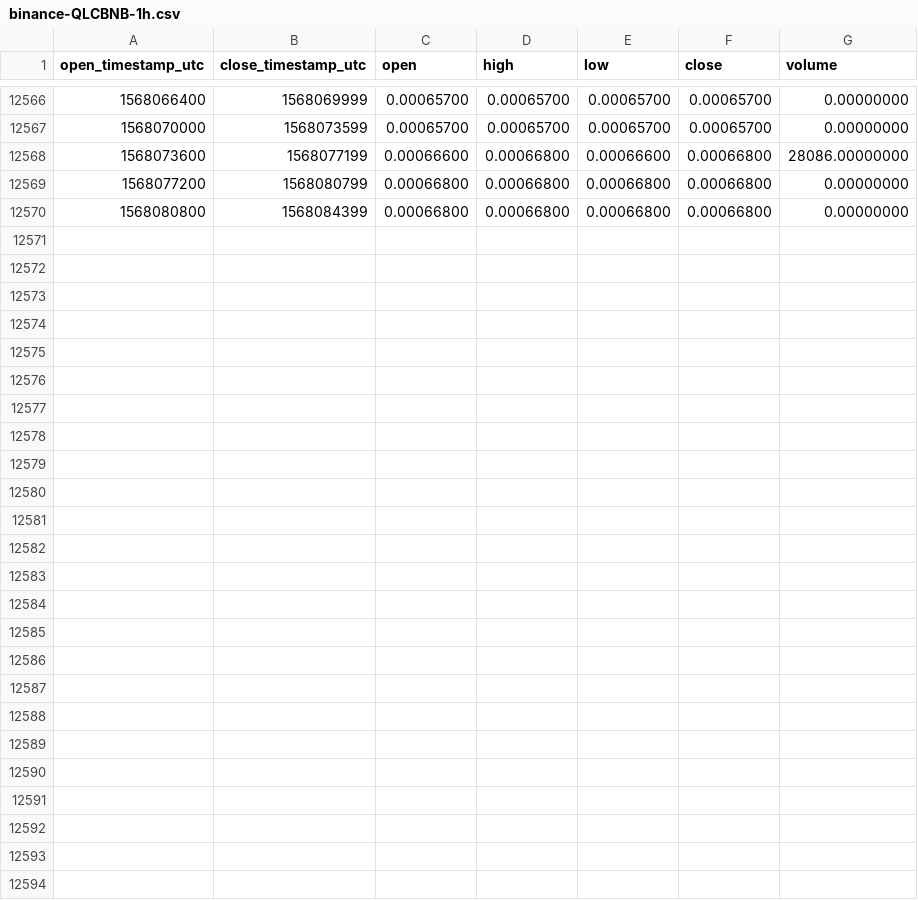
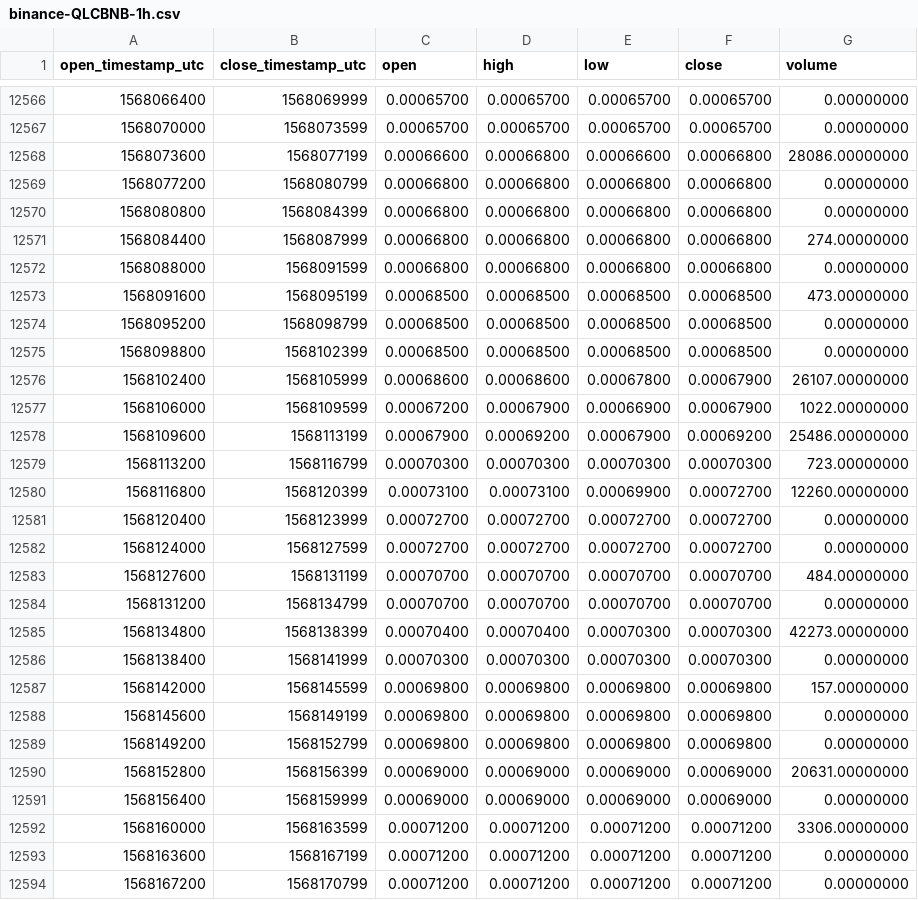
Before and after one commit to cryptobigbro/binance-QLCBNB, a CSV file: binance-QLCBNB-1h.csv, drawn as a sheet; only a part is shown, gaps mark what is left out; the diff names each change by its address in the sheet, - before the commit and + after, or states it on an @@ line.

Commit message:
Update OHLCV data.

```diff
--- a/binance-QLCBNB-1h.csv
+++ b/binance-QLCBNB-1h.csv
+row 12571: 1568084400 | 1568087999 | 0.00066800 | 0.00066800 | 0.00066800 | 0.00066800 | 274.00000000
+row 12572: 1568088000 | 1568091599 | 0.00066800 | 0.00066800 | 0.00066800 | 0.00066800 | 0.00000000
+row 12573: 1568091600 | 1568095199 | 0.00068500 | 0.00068500 | 0.00068500 | 0.00068500 | 473.00000000
+row 12574: 1568095200 | 1568098799 | 0.00068500 | 0.00068500 | 0.00068500 | 0.00068500 | 0.00000000
+row 12575: 1568098800 | 1568102399 | 0.00068500 | 0.00068500 | 0.00068500 | 0.00068500 | 0.00000000
+row 12576: 1568102400 | 1568105999 | 0.00068600 | 0.00068600 | 0.00067800 | 0.00067900 | 26107.00000000
+row 12577: 1568106000 | 1568109599 | 0.00067200 | 0.00067900 | 0.00066900 | 0.00067900 | 1022.00000000
+row 12578: 1568109600 | 1568113199 | 0.00067900 | 0.00069200 | 0.00067900 | 0.00069200 | 25486.00000000
+row 12579: 1568113200 | 1568116799 | 0.00070300 | 0.00070300 | 0.00070300 | 0.00070300 | 723.00000000
+row 12580: 1568116800 | 1568120399 | 0.00073100 | 0.00073100 | 0.00069900 | 0.00072700 | 12260.00000000
+row 12581: 1568120400 | 1568123999 | 0.00072700 | 0.00072700 | 0.00072700 | 0.00072700 | 0.00000000
+row 12582: 1568124000 | 1568127599 | 0.00072700 | 0.00072700 | 0.00072700 | 0.00072700 | 0.00000000
+row 12583: 1568127600 | 1568131199 | 0.00070700 | 0.00070700 | 0.00070700 | 0.00070700 | 484.00000000
+row 12584: 1568131200 | 1568134799 | 0.00070700 | 0.00070700 | 0.00070700 | 0.00070700 | 0.00000000
+row 12585: 1568134800 | 1568138399 | 0.00070400 | 0.00070400 | 0.00070300 | 0.00070300 | 42273.00000000
+row 12586: 1568138400 | 1568141999 | 0.00070300 | 0.00070300 | 0.00070300 | 0.00070300 | 0.00000000
+row 12587: 1568142000 | 1568145599 | 0.00069800 | 0.00069800 | 0.00069800 | 0.00069800 | 157.00000000
+row 12588: 1568145600 | 1568149199 | 0.00069800 | 0.00069800 | 0.00069800 | 0.00069800 | 0.00000000
+row 12589: 1568149200 | 1568152799 | 0.00069800 | 0.00069800 | 0.00069800 | 0.00069800 | 0.00000000
+row 12590: 1568152800 | 1568156399 | 0.00069000 | 0.00069000 | 0.00069000 | 0.00069000 | 20631.00000000
+row 12591: 1568156400 | 1568159999 | 0.00069000 | 0.00069000 | 0.00069000 | 0.00069000 | 0.00000000
+row 12592: 1568160000 | 1568163599 | 0.00071200 | 0.00071200 | 0.00071200 | 0.00071200 | 3306.00000000
+row 12593: 1568163600 | 1568167199 | 0.00071200 | 0.00071200 | 0.00071200 | 0.00071200 | 0.00000000
+row 12594: 1568167200 | 1568170799 | 0.00071200 | 0.00071200 | 0.00071200 | 0.00071200 | 0.00000000
```
Also changed, not shown: binance-QLCBNB-1d.csv.
